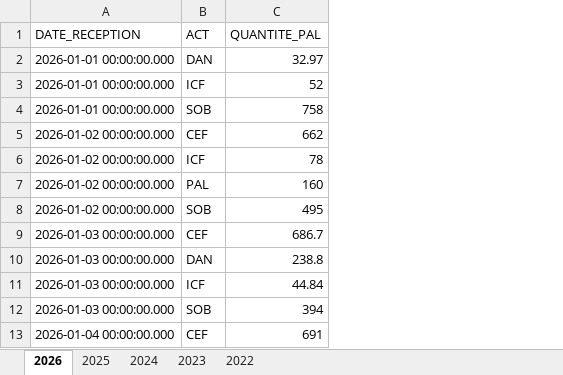
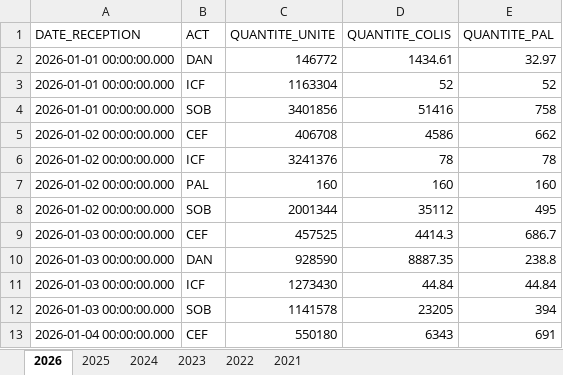
Before and after one commit to Mbellili123/numilog-opl-preview, an Excel workbook: Volume_IN_703.xlsx, sheet 2026, drawn as a sheet; only a part is shown; values as stored, in another font and other column widths than the file's, no borders; table styles not drawn; the diff names each change by its address in the sheet, - before the commit and + after, or states it on an @@ line.

```diff
--- a/Volume_IN_703.xlsx (sheet 2026)
+++ b/Volume_IN_703.xlsx (sheet 2026)
+sheet tab: 2021
+column C (QUANTITE_UNITE), rows 2-13: 146772 | 1163304 | 3401856 | 406708 | 3241376 | 160 | 2001344 | 457525 | 928590 | 1273430 | 1141578 | 550180
+column D (QUANTITE_COLIS), rows 2-13: 1434.61 | 52 | 51416 | 4586 | 78 | 160 | 35112 | 4414.3 | 8887.35 | 44.84 | 23205 | 6343
```
Also changed, not shown: sheet 2022, sheet 2025, sheet 2023, sheet 2024, Volume_OUT_703.xlsx, 6 other files.
